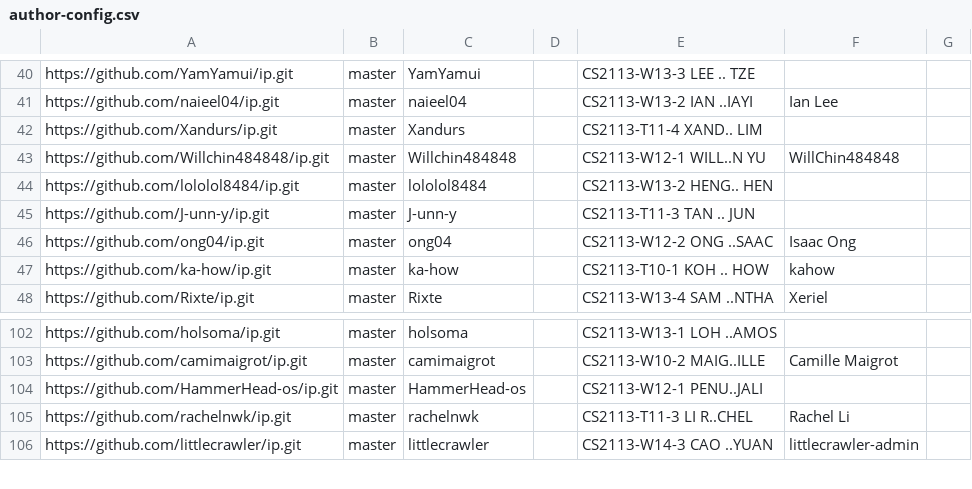
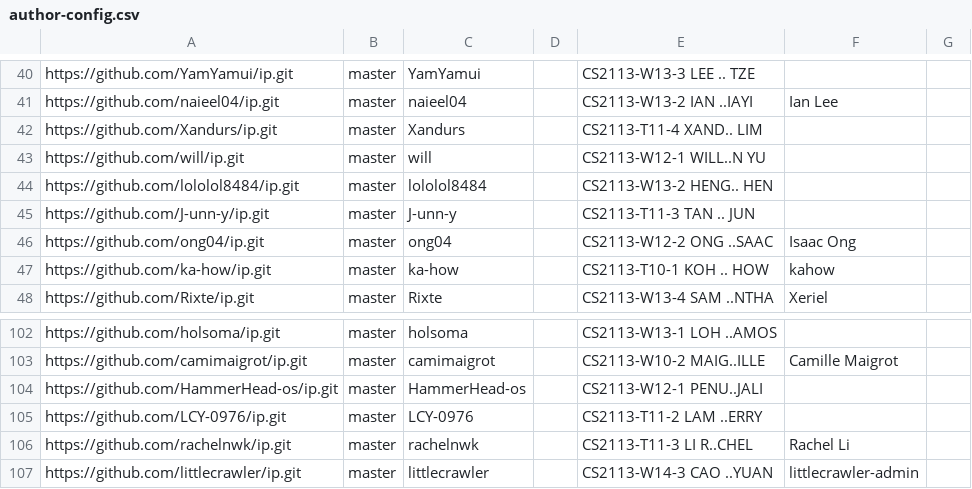
Before and after one commit to NUS-CS2113-AY2627-S1/ip-dashboard, a CSV file: config/author-config.csv, drawn as a sheet; only a part is shown, gaps mark what is left out.

```diff
--- a/config/author-config.csv
+++ b/config/author-config.csv
@@ -42,3 +42,3 @@ https://github.com/naieel04/ip.git,master,naieel04,,CS2113-W13-2 IAN ..IAYI,Ian
 https://github.com/Xandurs/ip.git,master,Xandurs,,CS2113-T11-4 XAND.. LIM,,
-https://github.com/Willchin484848/ip.git,master,Willchin484848,,CS2113-W12-1 WILL..N YU,WillChin484848,
+https://github.com/will/ip.git,master,will,,CS2113-W12-1 WILL..N YU,,
 https://github.com/lololol8484/ip.git,master,lololol8484,,CS2113-W13-2 HENG.. HEN,,
@@ -104,2 +104,3 @@ https://github.com/camimaigrot/ip.git,master,camimaigrot,,CS2113-W10-2 MAIG..ILL
 https://github.com/HammerHead-os/ip.git,master,HammerHead-os,,CS2113-W12-1 PENU..JALI,,
+https://github.com/LCY-0976/ip.git,master,LCY-0976,,CS2113-T11-2 LAM ..ERRY,,
 https://github.com/rachelnwk/ip.git,master,rachelnwk,,CS2113-T11-3 LI R..CHEL,Rachel Li,
```
Also changed, not shown: config/repo-config.csv.
